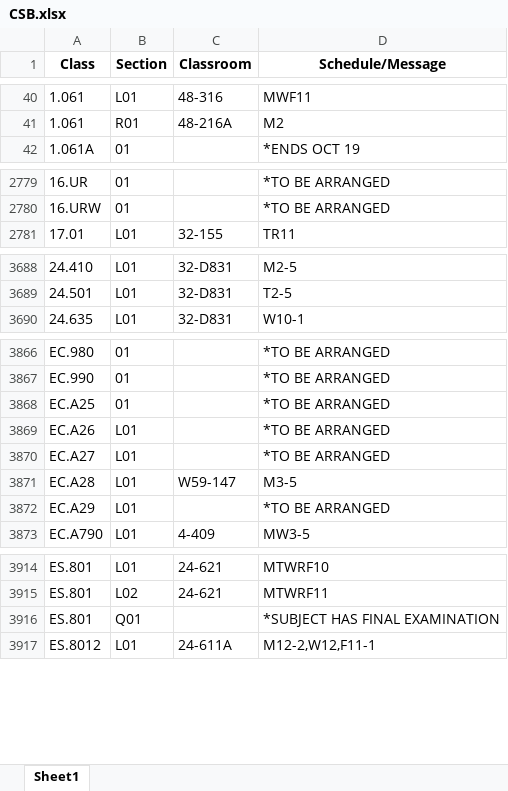
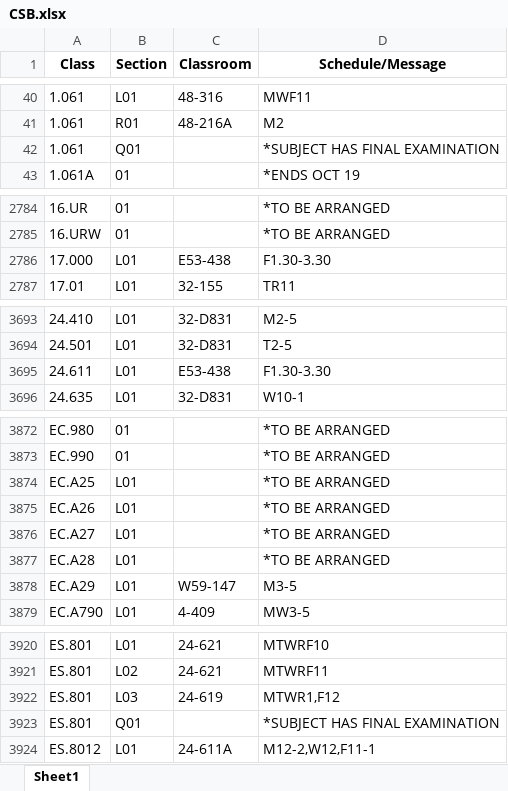
Before and after one commit to edfan/firehose, an Excel workbook: new_scripts/CSB.xlsx, sheet Sheet1, drawn as a sheet; only a part is shown, gaps mark what is left out; values as stored, in another font and other column widths than the file's, no borders; addresses are those after the commit; the diff covers the shown part only; the diff names each change by its address in the sheet, - before the commit and + after, or states it on an @@ line.

```diff
--- a/new_scripts/CSB.xlsx (sheet Sheet1)
+++ b/new_scripts/CSB.xlsx (sheet Sheet1)
+row 42: 1.061 | Q01 |  | *SUBJECT HAS FINAL EXAMINATION
+row 2786: 17.000 | L01 | E53-438 | F1.30-3.30
+row 3695: 24.611 | L01 | E53-438 | F1.30-3.30
-B3874 (Section): 01
+B3874 (Section): L01
-C3877 (Classroom): W59-147
+C3877 (Classroom): (empty)
-D3877 (Schedule/Message): M3-5
+D3877 (Schedule/Message): *TO BE ARRANGED
-C3878 (Classroom): (empty)
+C3878 (Classroom): W59-147
-D3878 (Schedule/Message): *TO BE ARRANGED
+D3878 (Schedule/Message): M3-5
+row 3922: ES.801 | L03 | 24-619 | MTWR1,F12
```
Also changed, not shown: 6 added rows, 3 removed rows and 24 edited cells elsewhere in this sheet, 7 other files.
